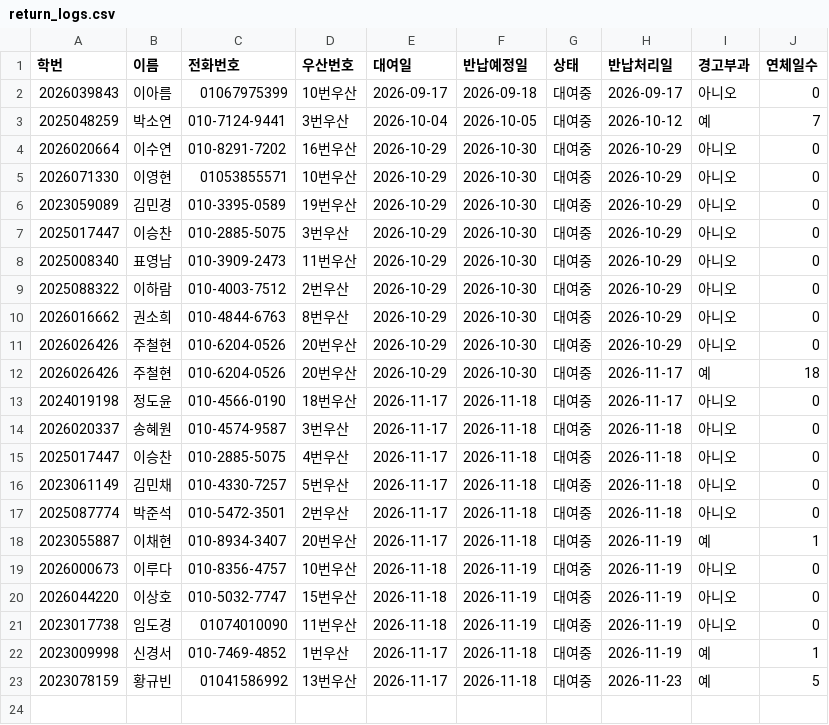
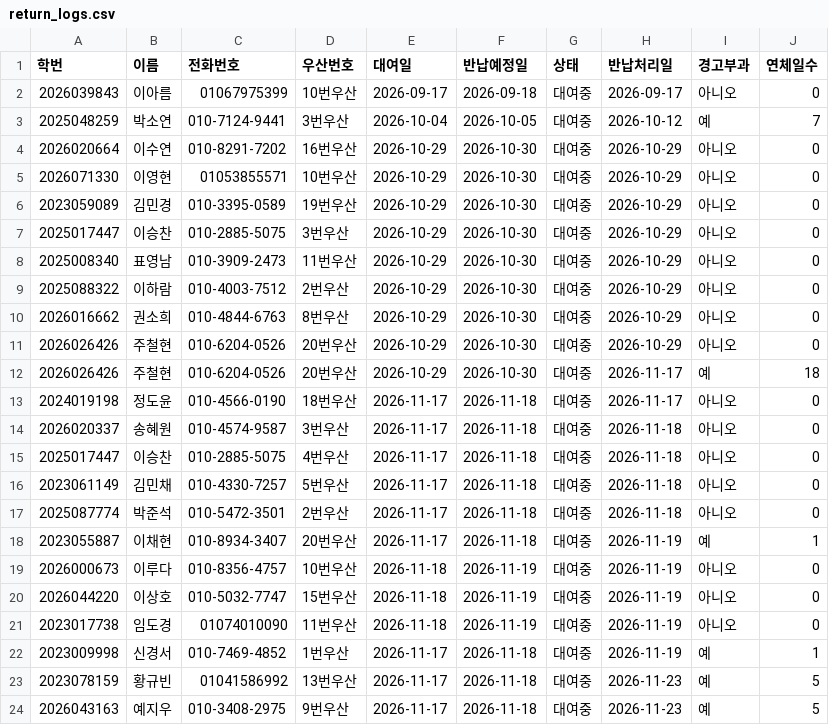
Before and after one commit to i088785/umbrella-rental, a CSV file: return_logs.csv, drawn as a sheet.

Commit message:
Update return_logs.csv via Streamlit App

```diff
--- a/return_logs.csv
+++ b/return_logs.csv
@@ -23 +23,2 @@
 2023078159,황규빈,01041586992,13번우산,2026-11-17,2026-11-18,대여중,2026-11-23,예,5
+2026043163,예지우,010-3408-2975,9번우산,2026-11-17,2026-11-18,대여중,2026-11-23,예,5
```
